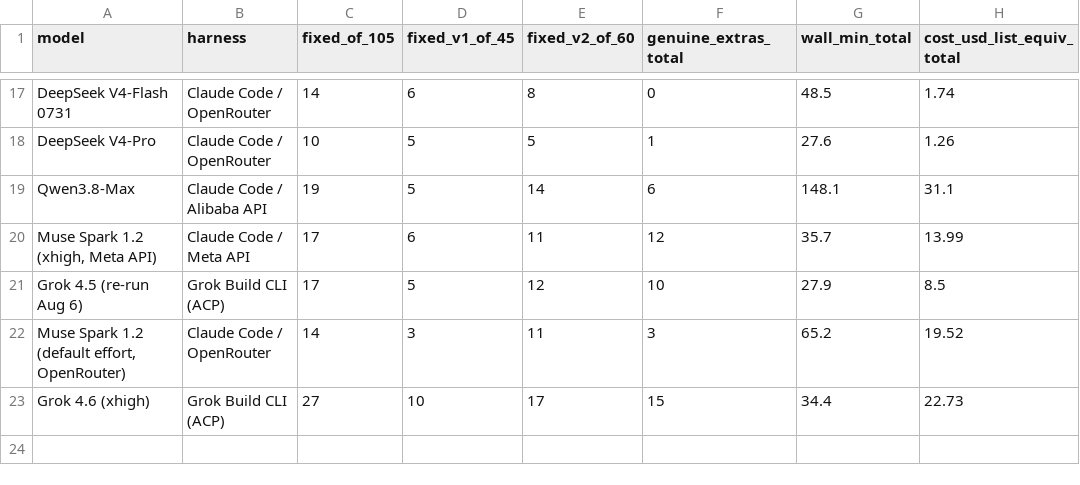
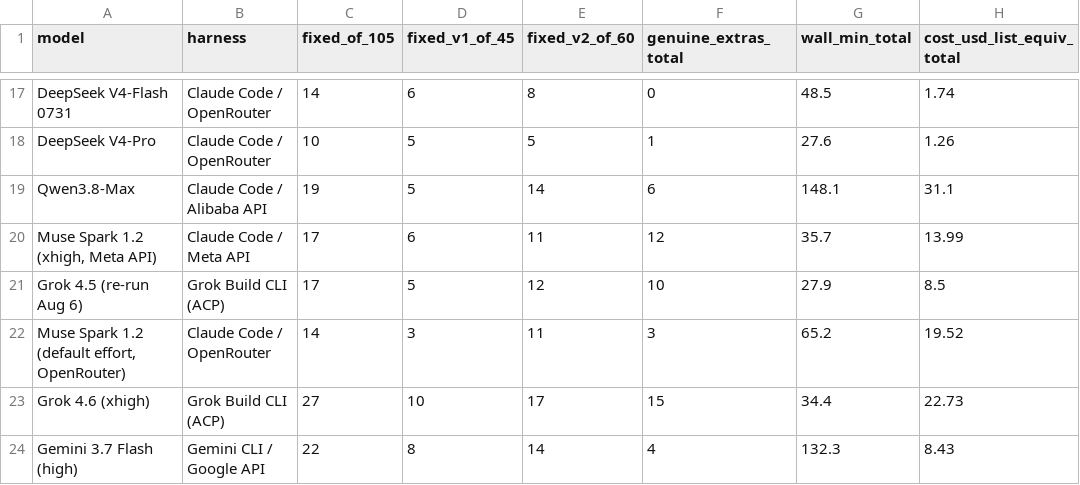
Before and after one commit to eoinmcgee1993/experiments, a CSV file: bug-hunt-bench/combined-scoreboard.csv, drawn as a sheet; only a part is shown, gaps mark what is left out.

```diff
--- a/bug-hunt-bench/combined-scoreboard.csv
+++ b/bug-hunt-bench/combined-scoreboard.csv
@@ -23 +23,2 @@ Grok 4.5 (re-run Aug 6),Grok Build CLI (ACP),17,5,12,10,27.9,8.5
 Grok 4.6 (xhigh),Grok Build CLI (ACP),27,10,17,15,34.4,22.73
+Gemini 3.7 Flash (high),Gemini CLI / Google API,22,8,14,4,132.3,8.43
```
Also changed, not shown: bug-hunt-bench/repo1-metrics.csv, bug-hunt-bench/repo1-scoreboard.csv, 7 other files.
